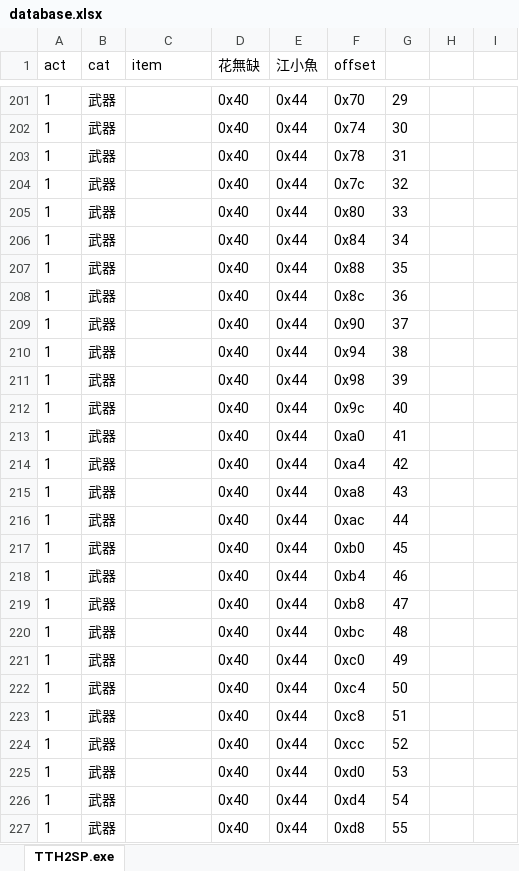
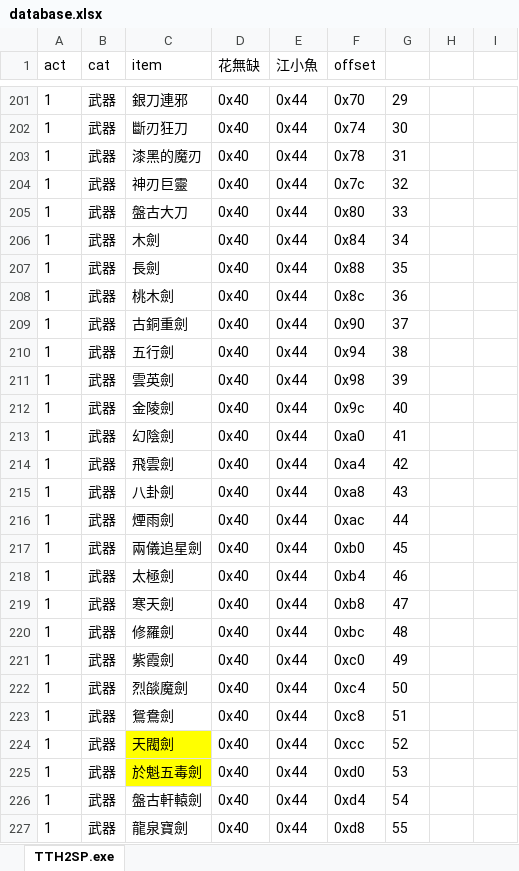
Before and after one commit to ZongSingHuang/TTH, an Excel workbook: database.xlsx, sheet TTH2SP.exe, drawn as a sheet; only a part is shown, gaps mark what is left out; values as stored, in another font and other column widths than the file's, no borders; the diff covers the shown part only; the diff names each change by its address in the sheet, - before the commit and + after, or states it on an @@ line.

```diff
--- a/database.xlsx (sheet TTH2SP.exe)
+++ b/database.xlsx (sheet TTH2SP.exe)
-C201 (item): (empty)
+C201 (item): 銀刀連邪
-C202 (item): (empty)
+C202 (item): 斷刃狂刀
-C203 (item): (empty)
+C203 (item): 漆黑的魔刃
-C204 (item): (empty)
+C204 (item): 神刃巨靈
-C205 (item): (empty)
+C205 (item): 盤古大刀
-C206 (item): (empty)
+C206 (item): 木劍
-C207 (item): (empty)
+C207 (item): 長劍
-C208 (item): (empty)
+C208 (item): 桃木劍
-C209 (item): (empty)
+C209 (item): 古銅重劍
-C210 (item): (empty)
+C210 (item): 五行劍
-C211 (item): (empty)
+C211 (item): 雲英劍
-C212 (item): (empty)
+C212 (item): 金陵劍
-C213 (item): (empty)
+C213 (item): 幻陰劍
-C214 (item): (empty)
+C214 (item): 飛雲劍
-C215 (item): (empty)
+C215 (item): 八卦劍
-C216 (item): (empty)
+C216 (item): 煙雨劍
-C217 (item): (empty)
+C217 (item): 兩儀追星劍
-C218 (item): (empty)
+C218 (item): 太極劍
-C219 (item): (empty)
+C219 (item): 寒天劍
-C220 (item): (empty)
+C220 (item): 修羅劍
-C221 (item): (empty)
+C221 (item): 紫霞劍
-C222 (item): (empty)
+C222 (item): 烈燄魔劍
-C223 (item): (empty)
+C223 (item): 鴛鴦劍
-C224 (item): (empty)
+C224 (item): 天閥劍
-C224:C225 fill: none
+C224:C225 fill: #FFFF00
-C225 (item): (empty)
+C225 (item): 於魁五毒劍
-C226 (item): (empty)
+C226 (item): 盤古軒轅劍
-C227 (item): (empty)
+C227 (item): 龍泉寶劍
```
Also changed, not shown: 2 added rows, 2 removed rows, 218 edited cells and cell formats elsewhere in this sheet.
